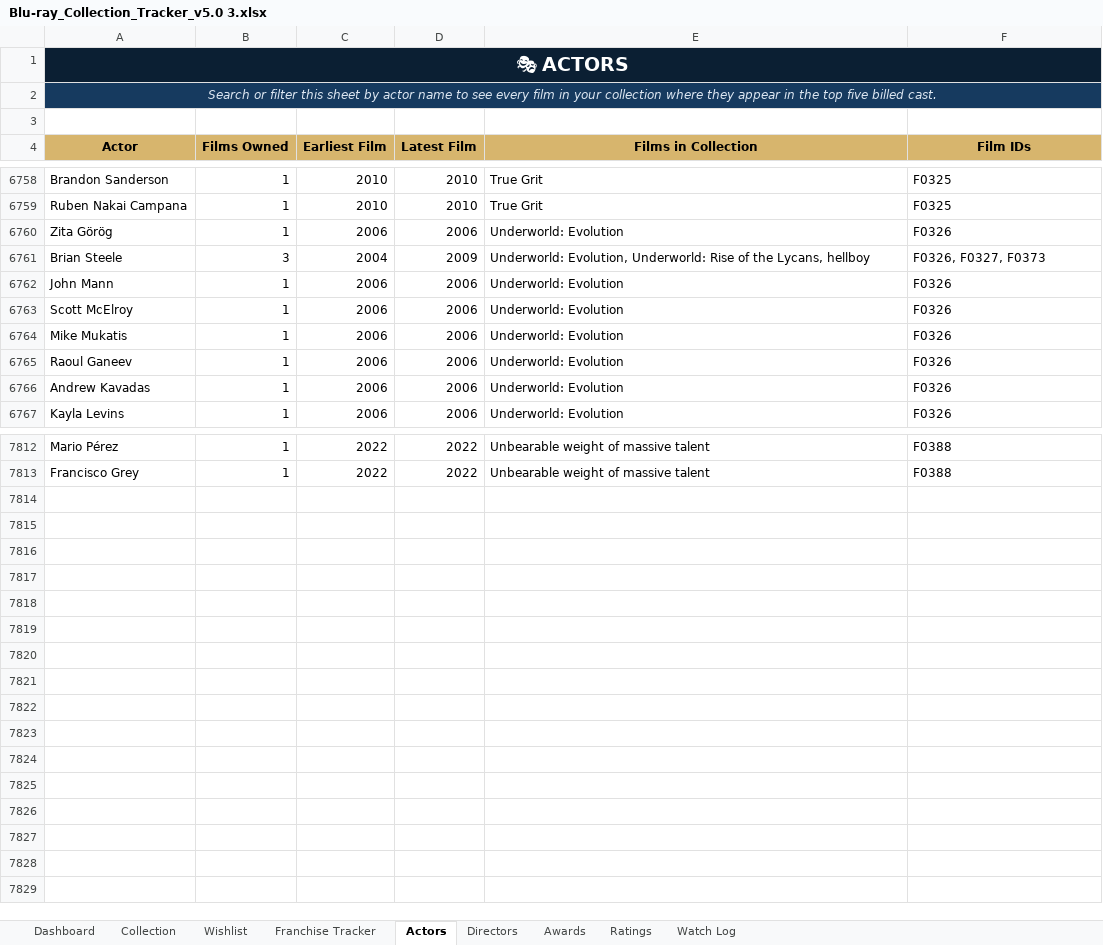
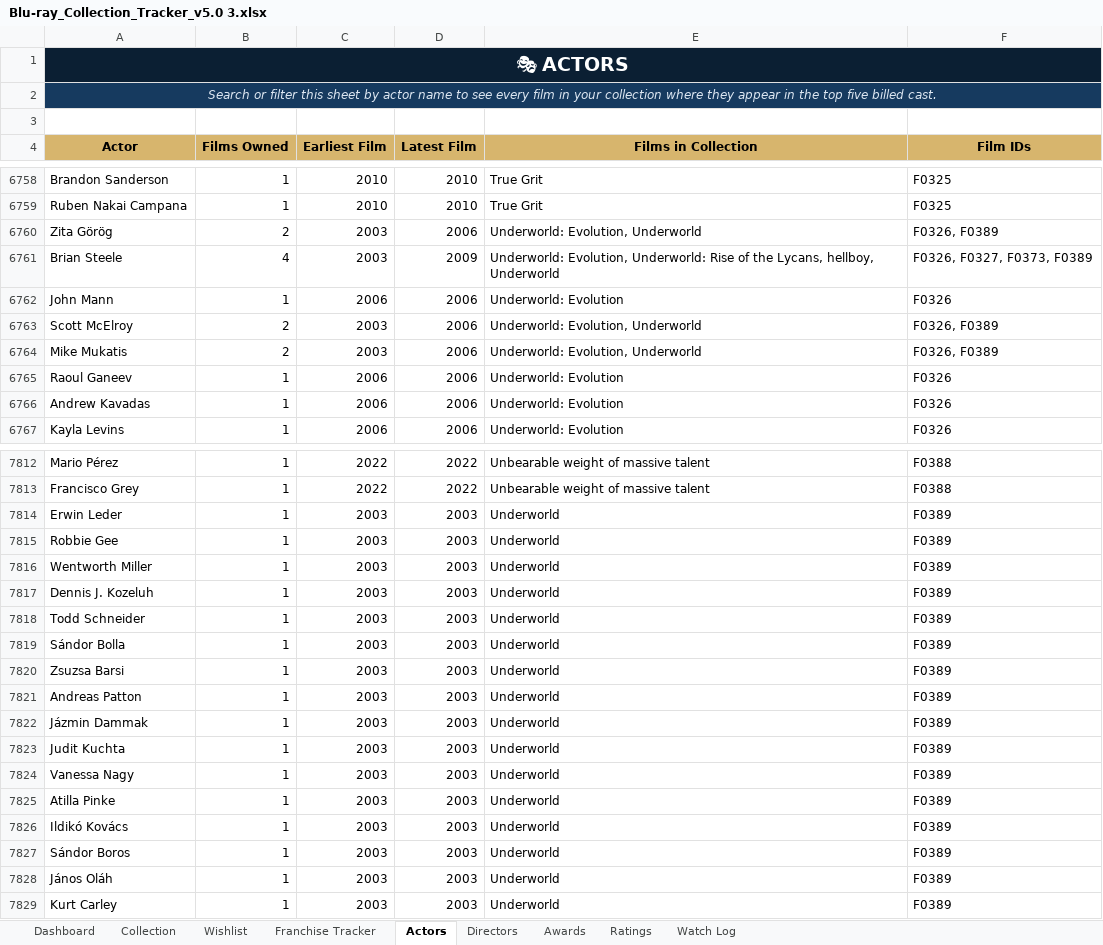
Before and after one commit to tingonting/Blu-ray-tracker, an Excel workbook: Blu-ray_Collection_Tracker_v5.0 3.xlsx, sheet Actors, drawn as a sheet; only a part is shown, gaps mark what is left out; values as stored, in another font and other column widths than the file's, no borders; the diff covers the shown part only; the diff names each change by its address in the sheet, - before the commit and + after, or states it on an @@ line.

Commit message:
Update collection — 2026-08-31 21:26

```diff
--- a/Blu-ray_Collection_Tracker_v5.0 3.xlsx (sheet Actors)
+++ b/Blu-ray_Collection_Tracker_v5.0 3.xlsx (sheet Actors)
-B6760 (Films Owned): 1
+B6760 (Films Owned): 2
-C6760 (Earliest Film): 2006
+C6760 (Earliest Film): 2003
-E6760 (Films in Collection): Underworld: Evolution
+E6760 (Films in Collection): Underworld: Evolution, Underworld
-F6760 (Film IDs): F0326
+F6760 (Film IDs): F0326, F0389
-B6761 (Films Owned): 3
+B6761 (Films Owned): 4
-C6761 (Earliest Film): 2004
+C6761 (Earliest Film): 2003
-E6761 (Films in Collection): …the Lycans, hellboy
+E6761 (Films in Collection): …the Lycans, hellboy, Underworld
-F6761 (Film IDs): F0326, F0327, F0373
+F6761 (Film IDs): F0326, F0327, F0373, F0389
-B6763:B6764 (Films Owned): 1
+B6763:B6764 (Films Owned): 2
-C6763:C6764 (Earliest Film): 2006
+C6763:C6764 (Earliest Film): 2003
-E6763:E6764 (Films in Collection): Underworld: Evolution
+E6763:E6764 (Films in Collection): Underworld: Evolution, Underworld
-F6763:F6764 (Film IDs): F0326
+F6763:F6764 (Film IDs): F0326, F0389
+row 7814: Erwin Leder | 1 | 2003 | 2003 | Underworld | F0389
+row 7815: Robbie Gee | 1 | 2003 | 2003 | Underworld | F0389
+row 7816: Wentworth Miller | 1 | 2003 | 2003 | Underworld | F0389
+row 7817: Dennis J. Kozeluh | 1 | 2003 | 2003 | Underworld | F0389
+row 7818: Todd Schneider | 1 | 2003 | 2003 | Underworld | F0389
+row 7819: Sándor Bolla | 1 | 2003 | 2003 | Underworld | F0389
+row 7820: Zsuzsa Barsi | 1 | 2003 | 2003 | Underworld | F0389
+row 7821: Andreas Patton | 1 | 2003 | 2003 | Underworld | F0389
+row 7822: Jázmin Dammak | 1 | 2003 | 2003 | Underworld | F0389
+row 7823: Judit Kuchta | 1 | 2003 | 2003 | Underworld | F0389
+row 7824: Vanessa Nagy | 1 | 2003 | 2003 | Underworld | F0389
+row 7825: Atilla Pinke | 1 | 2003 | 2003 | Underworld | F0389
+row 7826: Ildikó Kovács | 1 | 2003 | 2003 | Underworld | F0389
+row 7827: Sándor Boros | 1 | 2003 | 2003 | Underworld | F0389
+row 7828: János Oláh | 1 | 2003 | 2003 | Underworld | F0389
+row 7829: Kurt Carley | 1 | 2003 | 2003 | Underworld | F0389
```
Also changed, not shown: 39 edited cells elsewhere in this sheet, sheet Collection, sheet Directors.
